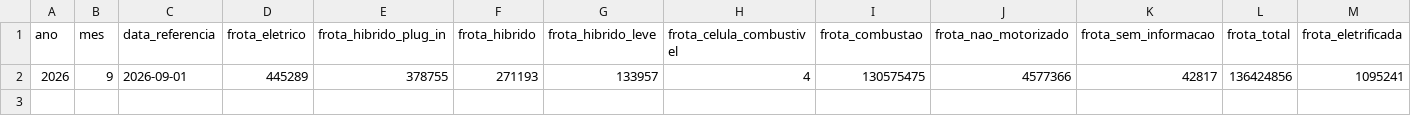
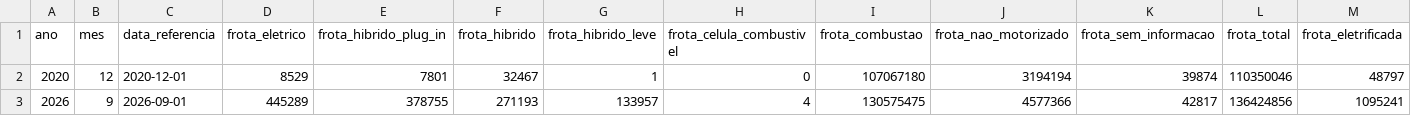
Before and after one commit to BorgesMath/Eletromobilidade, a CSV file: resultados/modelo_brasil.csv, drawn as a sheet; only a part is shown; rows hold the shown columns only; the diff names each change by its address in the sheet, - before the commit and + after, or states it on an @@ line.

```diff
--- a/resultados/modelo_brasil.csv
+++ b/resultados/modelo_brasil.csv
+row 2: 2020 | 12 | 2020-12-01 | 8529 | 7801 | 32467 | 1 | 0 | 107067180 | 3194194 | 39874 | 110350046 | 48797
```
Also changed, not shown: resultados/conciliacao_brasil.csv, resultados/conciliacao_uf.csv, 7 other files.
